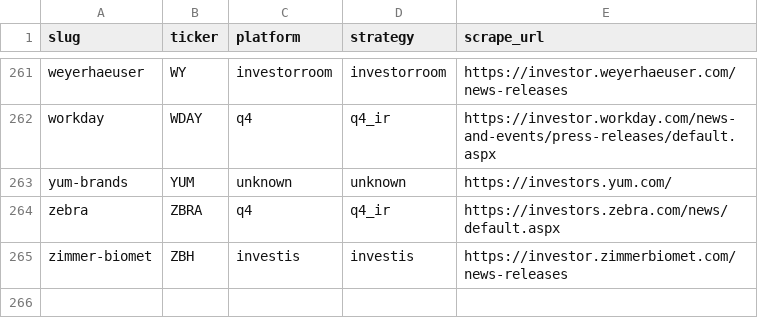
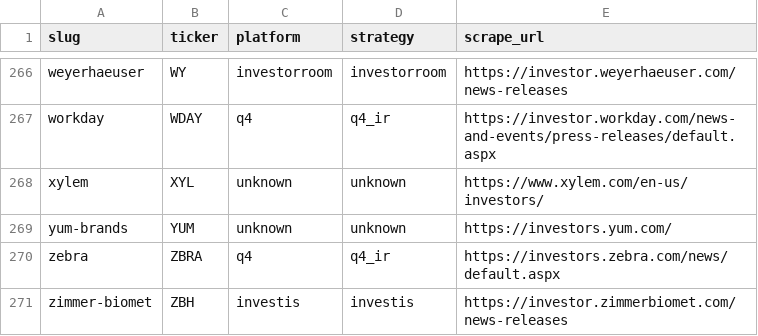
Before and after one commit to KamarajuKusumanchi/primary_wire, a CSV file: reports/latest/ir_platform.csv, drawn as a sheet; only a part is shown, gaps mark what is left out; the diff covers the shown part only; the diff names each change by its address in the sheet, - before the commit and + after, or states it on an @@ line.

```diff
--- a/reports/latest/ir_platform.csv
+++ b/reports/latest/ir_platform.csv
+row 268: xylem | XYL | unknown | unknown | https://www.xylem.com/en-us/investors/
```
Also changed, not shown: 5 added rows elsewhere in this file, reports/latest/scraper_coverage_missing.csv, 3 other files.
